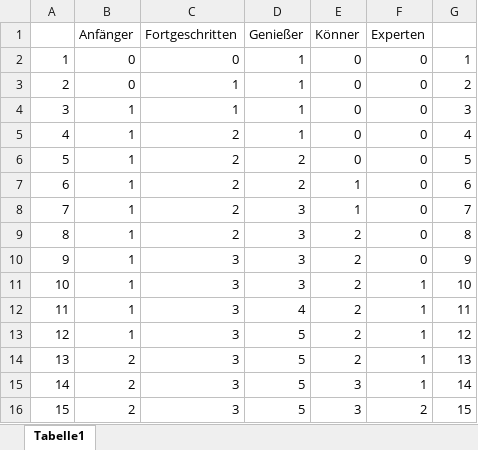
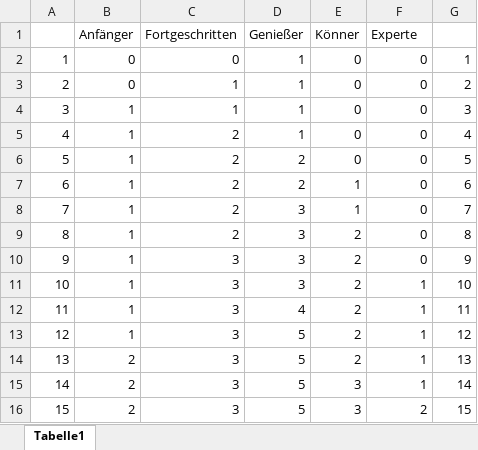
Before and after one commit to Studtrucker/Groupies, an Excel workbook: Services/GroupLevelDistribution.xlsx, sheet Tabelle1, drawn as a sheet; values as stored, in another font and other column widths than the file's, no borders; the diff names each change by its address in the sheet, - before the commit and + after, or states it on an @@ line.

```diff
--- a/Services/GroupLevelDistribution.xlsx (sheet Tabelle1)
+++ b/Services/GroupLevelDistribution.xlsx (sheet Tabelle1)
-F1: Experten
+F1: Experte
```
Also changed, not shown: 11 other files.
